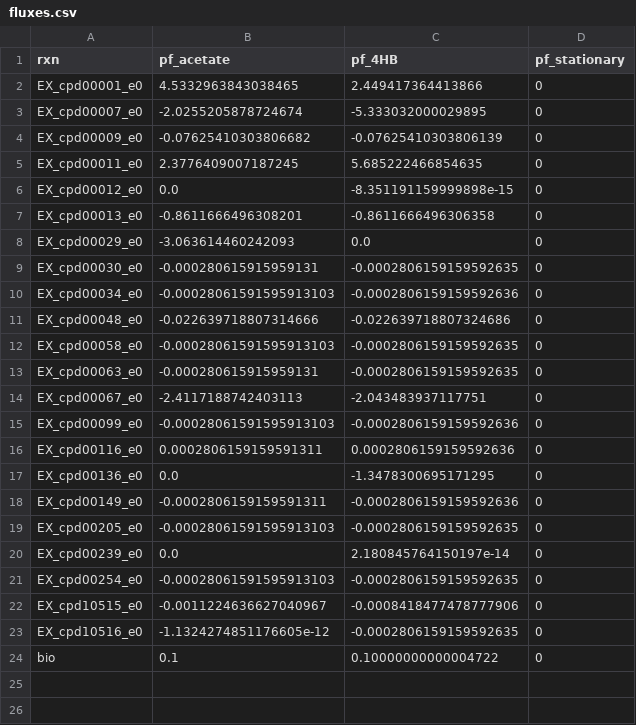
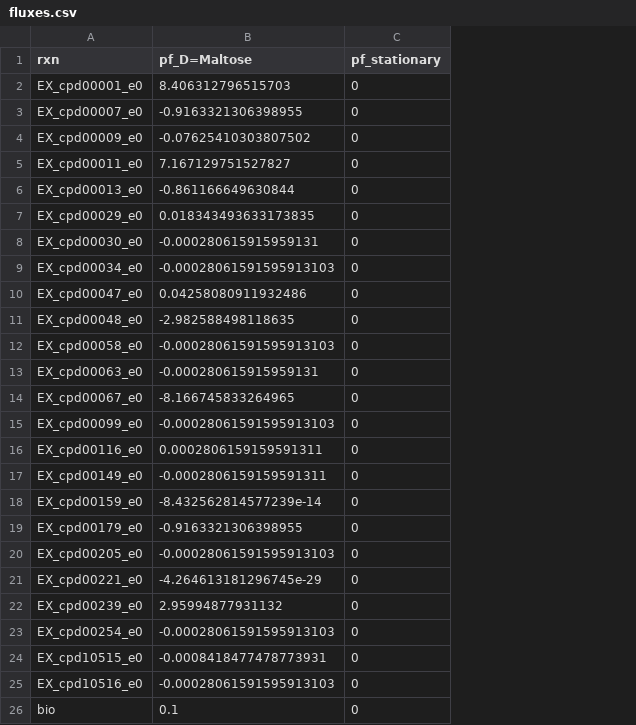
Before and after one commit to ModelSEED/ProjectNotebooks, a CSV file: CommunityModeling/CommFitting/data/standardized_data/BIOLOG/fluxes.csv, drawn as a sheet; removed rows and columns are numbered as before the commit, all else as after; the diff names each change by its address in the sheet, - before the commit and + after, or states it on an @@ line.

```diff
--- a/CommunityModeling/CommFitting/data/standardized_data/BIOLOG/fluxes.csv
+++ b/CommunityModeling/CommFitting/data/standardized_data/BIOLOG/fluxes.csv
-column C (pf_4HB), rows 2-5: 2.449417364413866 | -5.333032000029895 | -0.07625410303806139 | 5.685222466854635; rows 7-16: -0.8611666496306358 | 0.0 | -0.0002806159159592635 | -0.0002806159159592636 | -0.022639718807324686 | -0.0002806159159592635 | -0.0002806159159592635 | -2.043483937117751 | -0.0002806159159592636 | 0.0002806159159592636; rows 18-24: -0.0002806159159592636 | -0.0002806159159592635 | 2.180845764150197e-14 | -0.0002806159159592635 | -0.0008418477478777906 | -0.0002806159159592635 | 0.10000000000004722
-B1: pf_acetate
+B1: pf_D=Maltose
-B2 (pf_D=Maltose): 4.5332963843038465
+B2 (pf_D=Maltose): 8.406312796515703
-B3 (pf_D=Maltose): -2.0255205878724674
+B3 (pf_D=Maltose): -0.9163321306398955
-B4 (pf_D=Maltose): -0.07625410303806682
+B4 (pf_D=Maltose): -0.07625410303807502
-B5 (pf_D=Maltose): 2.3776409007187245
+B5 (pf_D=Maltose): 7.167129751527827
-row 6: EX_cpd00012_e0 | 0.0 | -8.351191159999898e-15 | 0
-B6 (pf_D=Maltose): -0.8611666496308201
+B6 (pf_D=Maltose): -0.861166649630844
-B7 (pf_D=Maltose): -3.063614460242093
+B7 (pf_D=Maltose): 0.018343493633173835
+row 10: EX_cpd00047_e0 | 0.04258080911932486 | 0
-B11 (pf_D=Maltose): -0.022639718807314666
+B11 (pf_D=Maltose): -2.982588498118635
-B14 (pf_D=Maltose): -2.4117188742403113
+B14 (pf_D=Maltose): -8.166745833264965
-row 17: EX_cpd00136_e0 | 0.0 | -1.3478300695171295 | 0
+row 18: EX_cpd00159_e0 | -8.432562814577239e-14 | 0
+row 19: EX_cpd00179_e0 | -0.9163321306398955 | 0
+row 21: EX_cpd00221_e0 | -4.264613181296745e-29 | 0
-B22 (pf_D=Maltose): 0.0
+B22 (pf_D=Maltose): 2.95994877931132
-B24 (pf_D=Maltose): -0.0011224636627040967
+B24 (pf_D=Maltose): -0.0008418477478773931
-B25 (pf_D=Maltose): -1.1324274851176605e-12
+B25 (pf_D=Maltose): -0.00028061591595913103
```
Also changed, not shown: CommunityModeling/CommFitting/data/standardized_data/BIOLOG/growth_metadata.csv, CommunityModeling/CommFitting/paper_figures/growth_spectra.csv, 23 other files.
